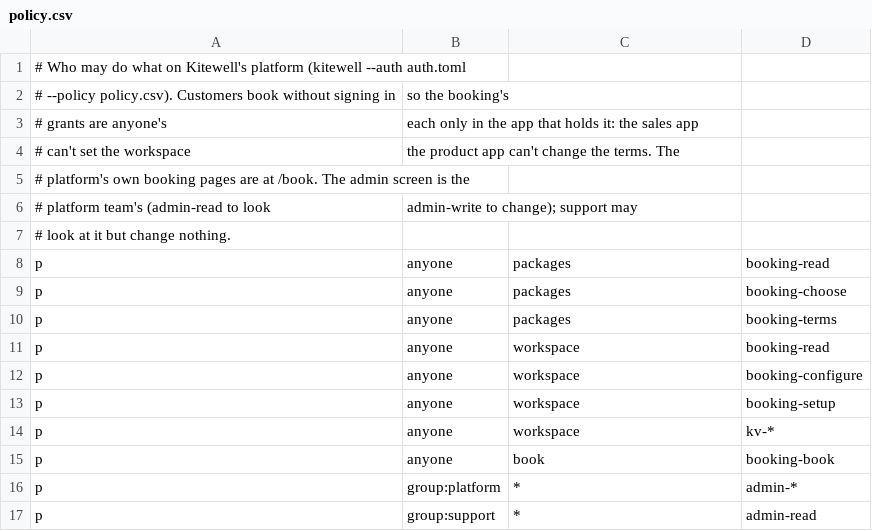
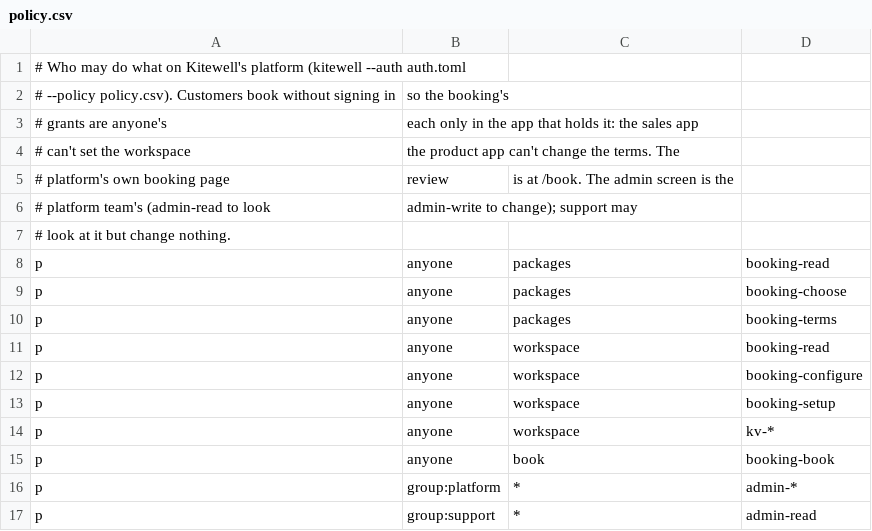
Before and after one commit to StephanSchmidt/appos, a CSV file: kitewell/policy.csv, drawn as a sheet.

```diff
--- a/kitewell/policy.csv
+++ b/kitewell/policy.csv
@@ -4,3 +4,3 @@
 # can't set the workspace, the product app can't change the terms. The
-# platform's own booking pages are at /book. The admin screen is the
+# platform's own booking page, review, is at /book. The admin screen is the
 # platform team's (admin-read to look, admin-write to change); support may
```
Also changed, not shown: 20 other files.
